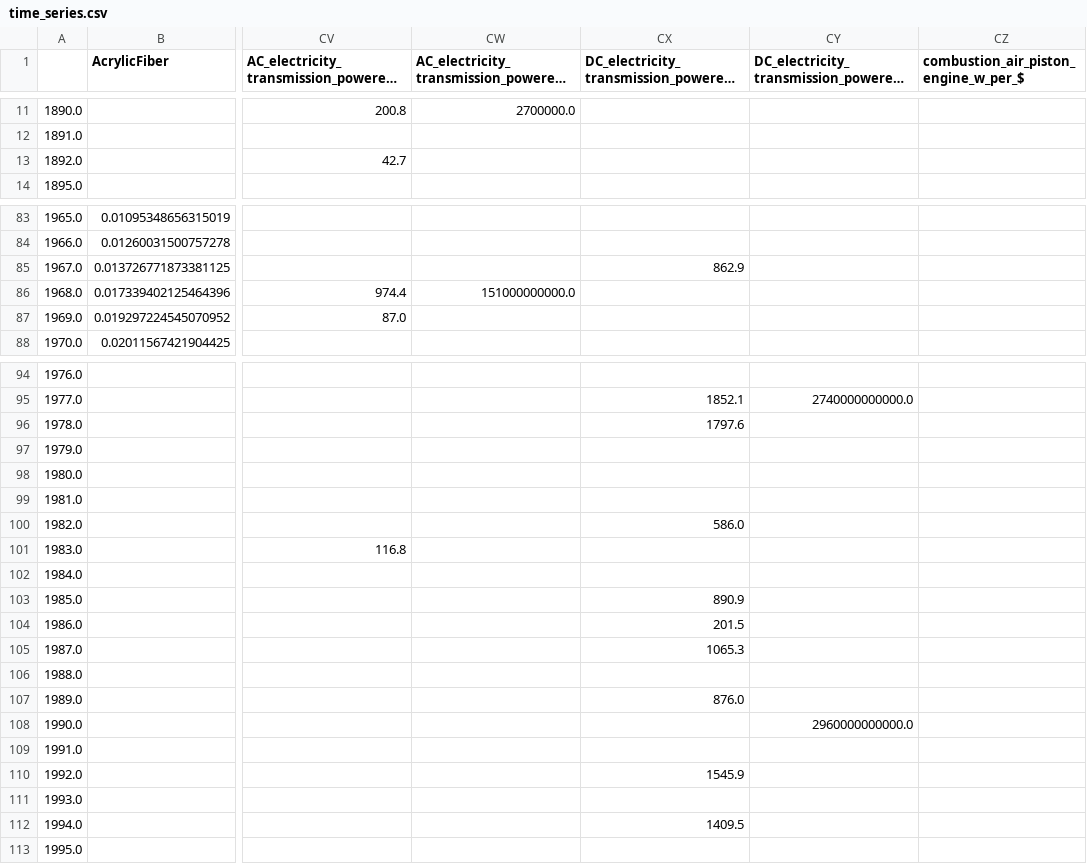
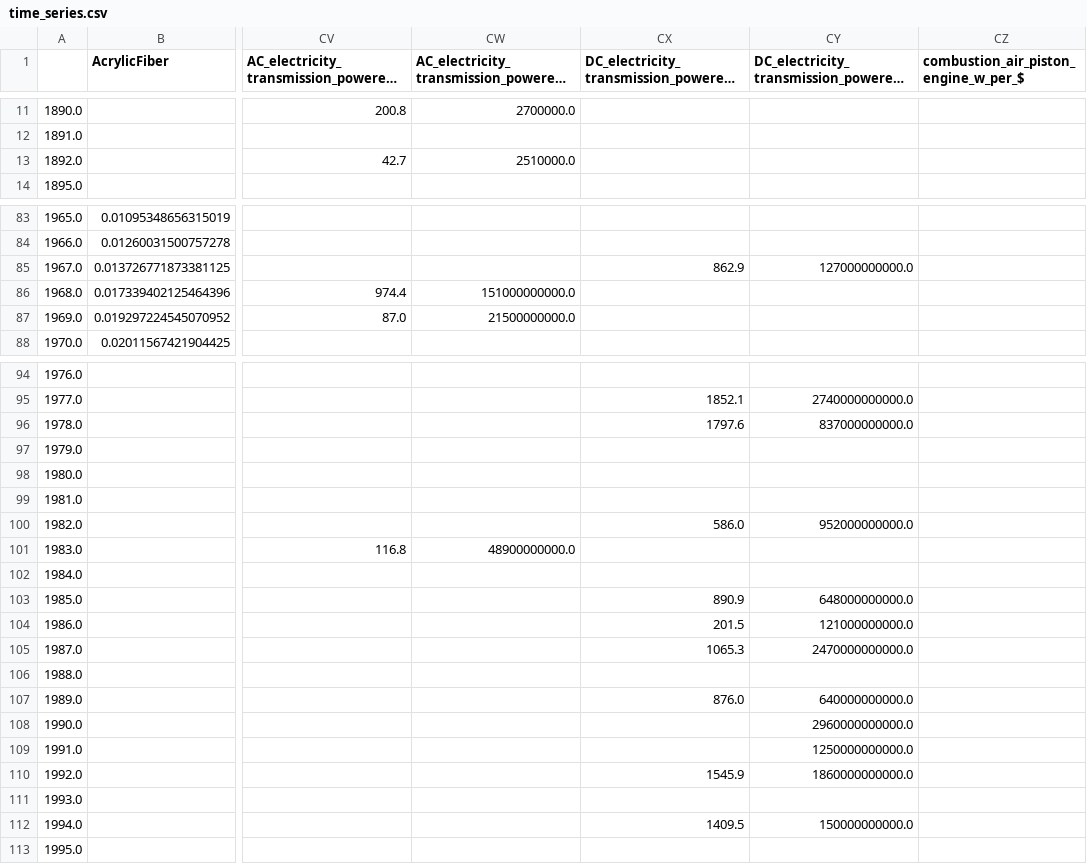
Before and after one commit to jeffalstott/technologytimeseries_forecasting, a CSV file: data/time_series.csv, drawn as a sheet; only a part is shown, gaps mark what is left out; long unchanged cells end in …; the diff covers the shown part only; the diff names each change by its address in the sheet, - before the commit and + after, or states it on an @@ line.

```diff
--- a/data/time_series.csv
+++ b/data/time_series.csv
-CW13: (empty)
+CW13: 2510000.0
-CY85: (empty)
+CY85: 127000000000.0
-CW87: (empty)
+CW87: 21500000000.0
-CY96: (empty)
+CY96: 837000000000.0
-CY100: (empty)
+CY100: 952000000000.0
-CW101: (empty)
+CW101: 48900000000.0
-CY103: (empty)
+CY103: 648000000000.0
-CY104: (empty)
+CY104: 121000000000.0
-CY105: (empty)
+CY105: 2470000000000.0
-CY107: (empty)
+CY107: 640000000000.0
-CY109: (empty)
+CY109: 1250000000000.0
-CY110: (empty)
+CY110: 1860000000000.0
-CY112: (empty)
+CY112: 150000000000.0
```
Also changed, not shown: 1 edited cell elsewhere in this file, data/time_series_metadata.csv, 2 other files.
